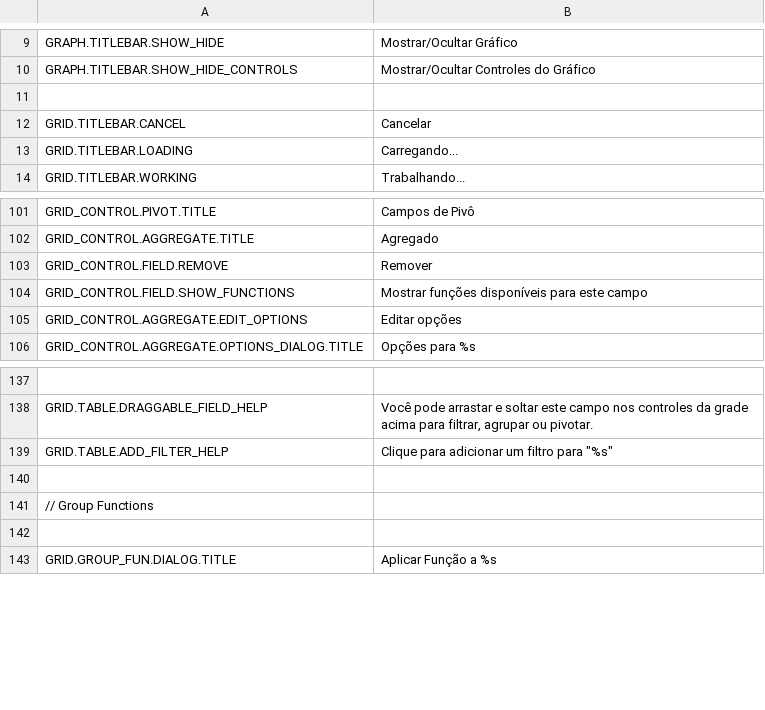
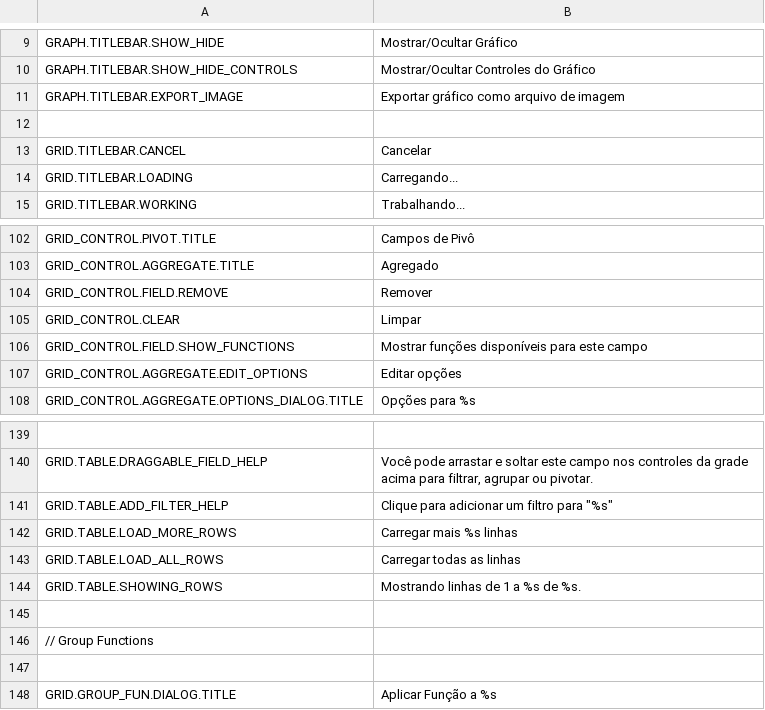
Before and after one commit to mieweb/wcdatavis, a TSV file: trans/pt-BR.tsv, drawn as a sheet; only a part is shown, gaps mark what is left out.

```diff
--- a/trans/pt-BR.tsv
+++ b/trans/pt-BR.tsv
@@ -10,2 +10,3 @@ GRAPH.TITLEBAR.SHOW_HIDE	Mostrar/Ocultar Gráfico
 GRAPH.TITLEBAR.SHOW_HIDE_CONTROLS	Mostrar/Ocultar Controles do Gráfico	
+GRAPH.TITLEBAR.EXPORT_IMAGE	Exportar gráfico como arquivo de imagem
 		
@@ -103,2 +104,3 @@ GRID_CONTROL.AGGREGATE.TITLE	Agregado
 GRID_CONTROL.FIELD.REMOVE	Remover	
+GRID_CONTROL.CLEAR	Limpar
 GRID_CONTROL.FIELD.SHOW_FUNCTIONS	Mostrar funções disponíveis para este campo	
@@ -139,2 +141,5 @@ GRID.TABLE.DRAGGABLE_FIELD_HELP	Você pode arrastar e soltar este campo nos cont
 GRID.TABLE.ADD_FILTER_HELP	Clique para adicionar um filtro para "%s"	
+GRID.TABLE.LOAD_MORE_ROWS	Carregar mais %s linhas
+GRID.TABLE.LOAD_ALL_ROWS	Carregar todas as linhas
+GRID.TABLE.SHOWING_ROWS	Mostrando linhas de 1 a %s de %s.
 		
```
Also changed, not shown: en-US.tsv, trans/fr-FR.tsv, 31 other files.
